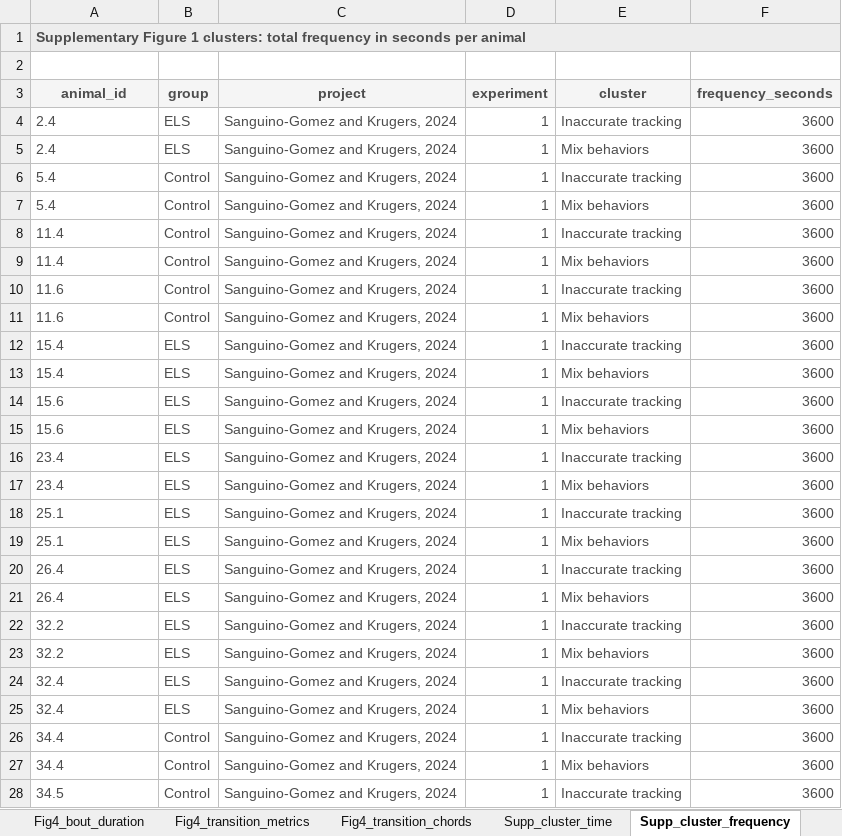
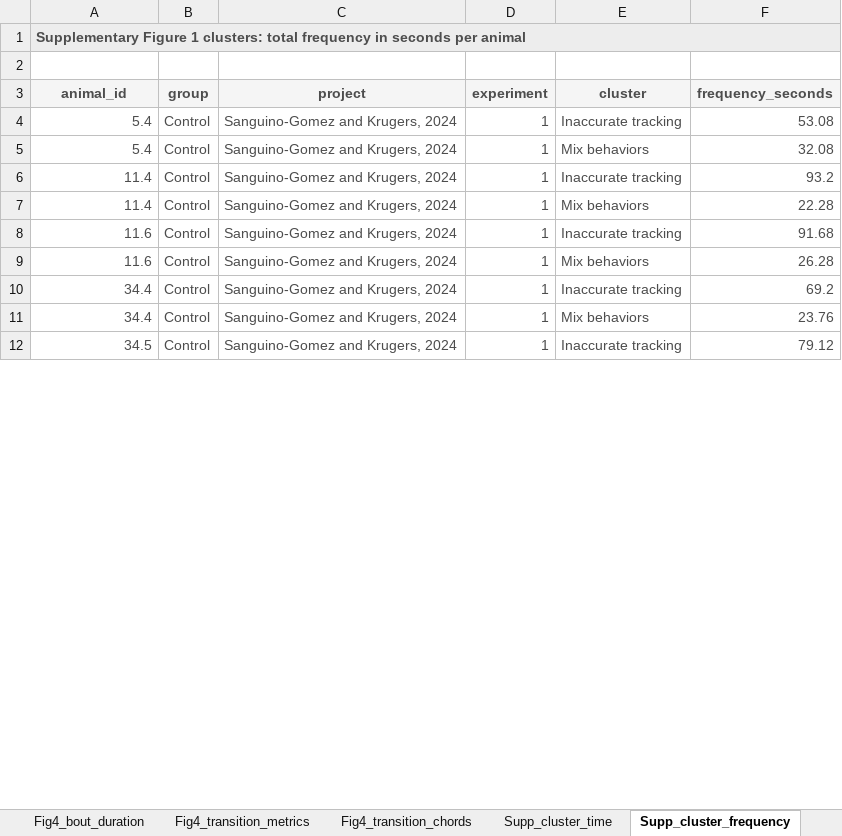
Before and after one commit to antonio-lozano/coping-dynamics-sequencing, an Excel workbook: report/raw_data.xlsx, sheet Supp_cluster_frequency, drawn as a sheet; only a part is shown; values as stored, in another font and other column widths than the file's, no borders; removed rows and columns are numbered as before the commit, all else as after; the diff covers the shown part only; the diff names each change by its address in the sheet, - before the commit and + after, or states it on an @@ line.

```diff
--- a/report/raw_data.xlsx (sheet Supp_cluster_frequency)
+++ b/report/raw_data.xlsx (sheet Supp_cluster_frequency)
-row 4: 2.4 | ELS | Sanguino-Gomez and Krugers, 2024 | 1 | Inaccurate tracking | 3600
-row 5: 2.4 | ELS | Sanguino-Gomez and Krugers, 2024 | 1 | Mix behaviors | 3600
-A4:A9 alignment: left
+A4:A9 alignment: right
-F4 (frequency_seconds): 3600
+F4 (frequency_seconds): 53.08
-F5 (frequency_seconds): 3600
+F5 (frequency_seconds): 32.08
-F6 (frequency_seconds): 3600
+F6 (frequency_seconds): 93.2
-F7 (frequency_seconds): 3600
+F7 (frequency_seconds): 22.28
-F8 (frequency_seconds): 3600
+F8 (frequency_seconds): 91.68
-F9 (frequency_seconds): 3600
+F9 (frequency_seconds): 26.28
-row 12: 15.4 | ELS | Sanguino-Gomez and Krugers, 2024 | 1 | Inaccurate tracking | 3600
-row 13: 15.4 | ELS | Sanguino-Gomez and Krugers, 2024 | 1 | Mix behaviors | 3600
-row 14: 15.6 | ELS | Sanguino-Gomez and Krugers, 2024 | 1 | Inaccurate tracking | 3600
-row 15: 15.6 | ELS | Sanguino-Gomez and Krugers, 2024 | 1 | Mix behaviors | 3600
-row 16: 23.4 | ELS | Sanguino-Gomez and Krugers, 2024 | 1 | Inaccurate tracking | 3600
-row 17: 23.4 | ELS | Sanguino-Gomez and Krugers, 2024 | 1 | Mix behaviors | 3600
-row 18: 25.1 | ELS | Sanguino-Gomez and Krugers, 2024 | 1 | Inaccurate tracking | 3600
-row 19: 25.1 | ELS | Sanguino-Gomez and Krugers, 2024 | 1 | Mix behaviors | 3600
-row 20: 26.4 | ELS | Sanguino-Gomez and Krugers, 2024 | 1 | Inaccurate tracking | 3600
-row 21: 26.4 | ELS | Sanguino-Gomez and Krugers, 2024 | 1 | Mix behaviors | 3600
-row 22: 32.2 | ELS | Sanguino-Gomez and Krugers, 2024 | 1 | Inaccurate tracking | 3600
-row 23: 32.2 | ELS | Sanguino-Gomez and Krugers, 2024 | 1 | Mix behaviors | 3600
-row 24: 32.4 | ELS | Sanguino-Gomez and Krugers, 2024 | 1 | Inaccurate tracking | 3600
-row 25: 32.4 | ELS | Sanguino-Gomez and Krugers, 2024 | 1 | Mix behaviors | 3600
-A10:A12 alignment: left
+A10:A12 alignment: right
-F10 (frequency_seconds): 3600
+F10 (frequency_seconds): 69.2
-F11 (frequency_seconds): 3600
+F11 (frequency_seconds): 23.76
-F12 (frequency_seconds): 3600
+F12 (frequency_seconds): 79.12
```
Also changed, not shown: other rows of this sheet, sheet Syllable_frames, sheet Precision_recall, sheet Fig4_usage_profile, sheet Fig.3A_Clusters_frequency, sheet Fig4_bout_duration, sheet Syll_0_28_combined, 9 more sheets, other sheet tabs, 23 other files.
